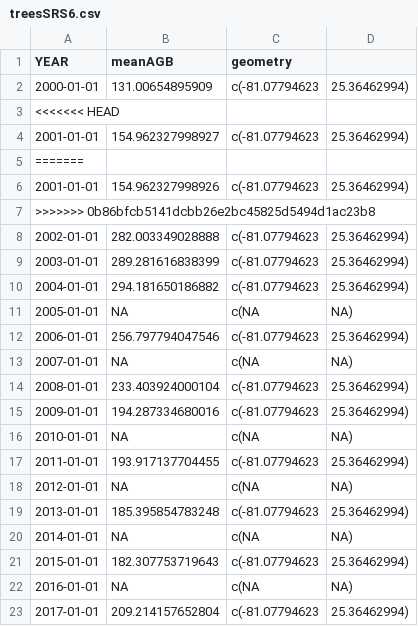
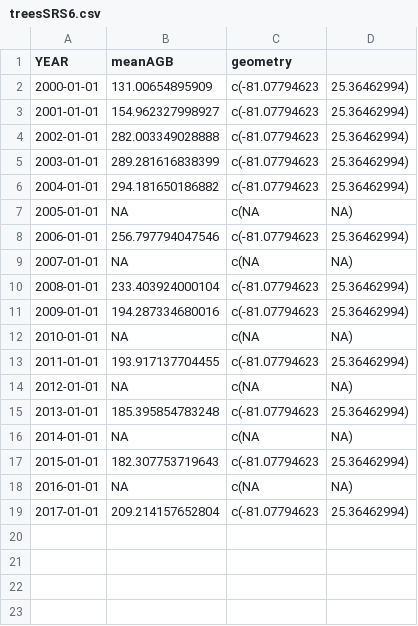
Before and after one commit to hannabliska/BenakaBliskaRowley_ENV872_EDA_FinalProject, a CSV file: Data/Processed/treesSRS6.csv, drawn as a sheet; the diff names each change by its address in the sheet, - before the commit and + after, or states it on an @@ line.

```diff
--- a/Data/Processed/treesSRS6.csv
+++ b/Data/Processed/treesSRS6.csv
-row 3: <<<<<<< HEAD
-row 5: =======
-row 6: 2001-01-01 | 154.962327998926 | c(-81.07794623 | 25.36462994)
-row 7: >>>>>>> 0b86bfcb5141dcbb26e2bc45825d5494d1ac23b8
```
Also changed, not shown: Data/Processed/FCE.nitro.yearly.data.csv, Data/Processed/treesSRS4.csv, 3 other files.
